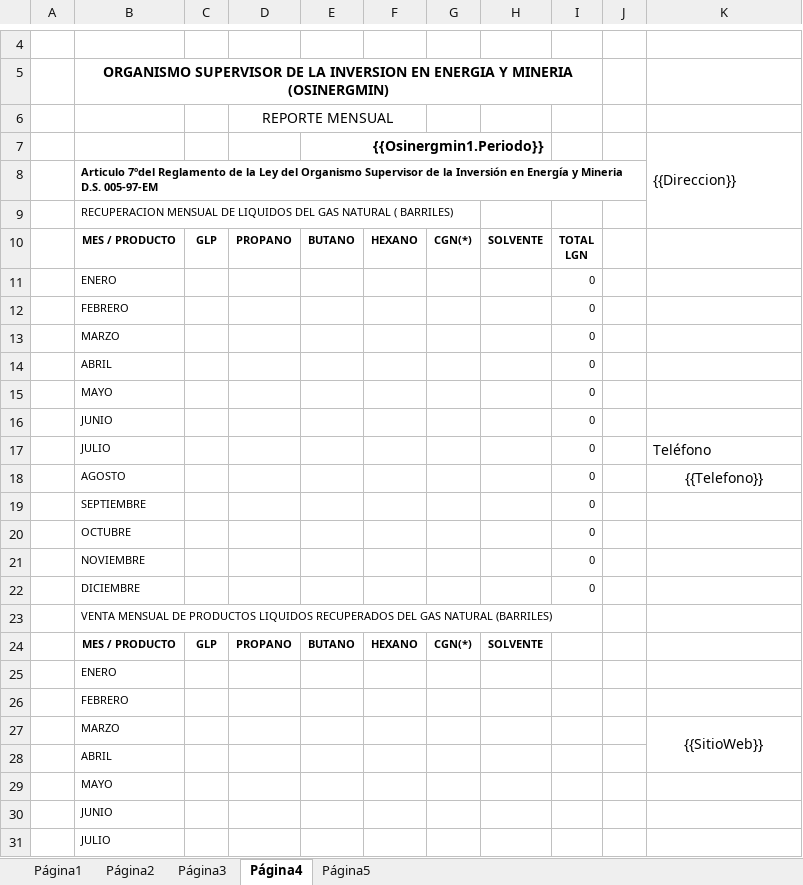
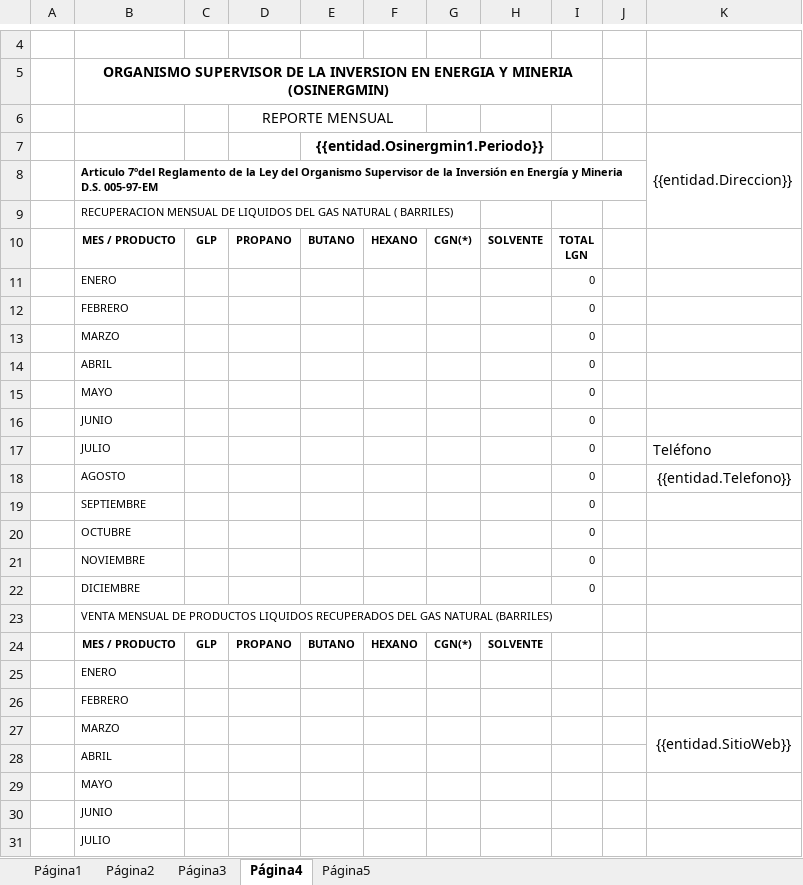
Before and after one commit to extspperu/UnnaReportesOperativos, an Excel workbook: Unna.OperationalReport.WebSite/wwwroot/plantillas/reporte/cartas/solicitud.xlsx, sheet Página4, drawn as a sheet; only a part is shown, gaps mark what is left out; values as stored, in another font and other column widths than the file's, no borders; charts and pictures not drawn; removed rows and columns are numbered as before the commit, all else as after; the diff names each change by its address in the sheet, - before the commit and + after, or states it on an @@ line.

```diff
--- a/Unna.OperationalReport.WebSite/wwwroot/plantillas/reporte/cartas/solicitud.xlsx (sheet Página4)
+++ b/Unna.OperationalReport.WebSite/wwwroot/plantillas/reporte/cartas/solicitud.xlsx (sheet Página4)
-row 7:  |  |  |  | {{Osinergmin1.Periodo}} |  |  |  |  |  | {{Direccion}}
+row 7:  |  |  |  | {{entidad.Osinergmin1.Periodo}} |  |  |  |  |  | {{entidad.Direccion}}
-K18: {{Telefono}}
+K18: {{entidad.Telefono}}
-K27: {{SitioWeb}}
+K27: {{entidad.SitioWeb}}
```
Also changed, not shown: sheet Página5, sheet Página2, sheet Página3, sheet Página1, charts or pictures, Unna.OperationalReport.WebSite/wwwroot/plantillas/reporte/quincenal/ResumenBalanceEnergLIV.xlsx, 7 other files.
